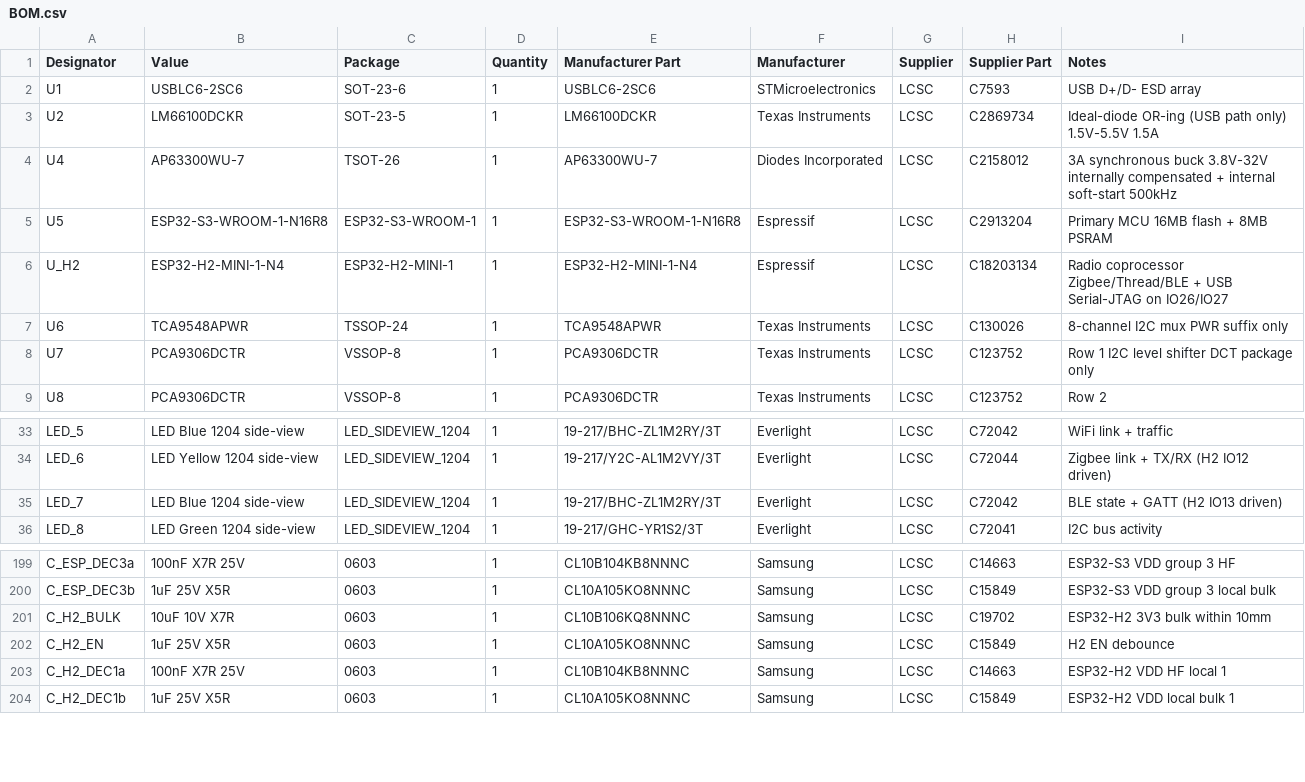
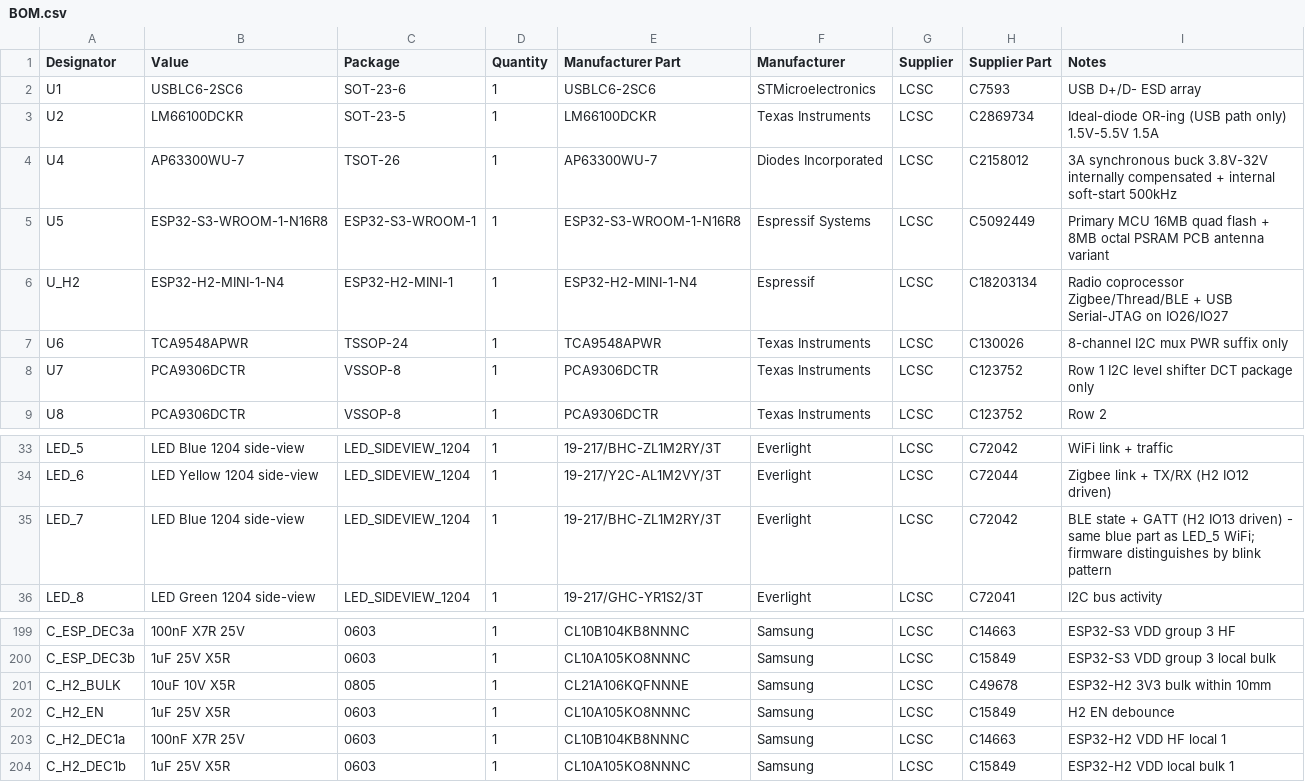
Before and after one commit to lvschouwen/split-flap, a CSV file: PCB/MASTER_V2/BOM.csv, drawn as a sheet; only a part is shown, gaps mark what is left out.

Commit message:
refactor(pcb/master_v2): Rev B corrections + 120x80 placement mockup (#59)
BOM fixes:
- U5 ESP32-S3-WROOM-1-N16R8: wrong variant code -> C5092449
- C_H2_BULK: 6.3V 0603 part stamped "10V" -> 0805 10V X5R / C49678

Buck commitment:
- Pick AP63300WU-7 (C2158012) over TPS54302DDCR; jack-only drop budget
  leaves TPS with <=0 mV transient margin. Rationale section added.
- SW node copper <= 3 mm2, no thermal pour on SW pin.
- Thermal copper on GND pin 2 only (>= 50 mm2), VIN pad secondary.

H2 consistency:
- Fix SCHEMATIC vs PINOUT mismatch: IO23 = U0RXD_H2 (RX),
  IO24 = U0TXD_H2 (TX), matching ESP32-H2 datasheet default.
- JP_DEBUG_H2: drop "auto-reset compatible" claim; it's manual
  reset / manual boot, no DTR/RTS control circuit on the board.

Board size bump 100x70 -> 120x80:
- RF separation floor 30 mm -> 60 mm.
- Diagonal-corner antenna placement (S3 top-left, H2 bottom-right)
  yields ~115 mm edge-to-edge.
- Inter-MCU UART max route 80 mm -> 150 mm.

New artifacts:
- master_v2_mockup.svg: hand-coded top-view with zone overlays,
  antenna keep-outs, dimensions, side-panel callouts, legend.
- master_v2.kicad_pcb: KiCad 8 placement stub (120x80 outline,
  keep-outs on User.1, 4x M3 holes, component silhouettes on
  F.Silkscreen, zone + inter-MCU reminders on Cmts.User).

```diff
--- a/PCB/MASTER_V2/BOM.csv
+++ b/PCB/MASTER_V2/BOM.csv
@@ -4,3 +4,3 @@ U2,LM66100DCKR,SOT-23-5,1,LM66100DCKR,Texas Instruments,LCSC,C2869734,Ideal-diod
 U4,AP63300WU-7,TSOT-26,1,AP63300WU-7,Diodes Incorporated,LCSC,C2158012,3A synchronous buck 3.8V-32V internally compensated + internal soft-start 500kHz
-U5,ESP32-S3-WROOM-1-N16R8,ESP32-S3-WROOM-1,1,ESP32-S3-WROOM-1-N16R8,Espressif,LCSC,C2913204,Primary MCU 16MB flash + 8MB PSRAM
+U5,ESP32-S3-WROOM-1-N16R8,ESP32-S3-WROOM-1,1,ESP32-S3-WROOM-1-N16R8,Espressif Systems,LCSC,C5092449,Primary MCU 16MB quad flash + 8MB octal PSRAM PCB antenna variant
 U_H2,ESP32-H2-MINI-1-N4,ESP32-H2-MINI-1,1,ESP32-H2-MINI-1-N4,Espressif,LCSC,C18203134,Radio coprocessor Zigbee/Thread/BLE + USB Serial-JTAG on IO26/IO27
@@ -34,3 +34,3 @@ LED_5,LED Blue 1204 side-view,LED_SIDEVIEW_1204,1,19-217/BHC-ZL1M2RY/3T,Everligh
 LED_6,LED Yellow 1204 side-view,LED_SIDEVIEW_1204,1,19-217/Y2C-AL1M2VY/3T,Everlight,LCSC,C72044,Zigbee link + TX/RX (H2 IO12 driven)
-LED_7,LED Blue 1204 side-view,LED_SIDEVIEW_1204,1,19-217/BHC-ZL1M2RY/3T,Everlight,LCSC,C72042,BLE state + GATT (H2 IO13 driven)
+LED_7,LED Blue 1204 side-view,LED_SIDEVIEW_1204,1,19-217/BHC-ZL1M2RY/3T,Everlight,LCSC,C72042,BLE state + GATT (H2 IO13 driven) - same blue part as LED_5 WiFi; firmware distinguishes by blink pattern
 LED_8,LED Green 1204 side-view,LED_SIDEVIEW_1204,1,19-217/GHC-YR1S2/3T,Everlight,LCSC,C72041,I2C bus activity
@@ -200,3 +200,3 @@ C_ESP_DEC3a,100nF X7R 25V,0603,1,CL10B104KB8NNNC,Samsung,LCSC,C14663,ESP32-S3 VD
 C_ESP_DEC3b,1uF 25V X5R,0603,1,CL10A105KO8NNNC,Samsung,LCSC,C15849,ESP32-S3 VDD group 3 local bulk
-C_H2_BULK,10uF 10V X7R,0603,1,CL10B106KQ8NNNC,Samsung,LCSC,C19702,ESP32-H2 3V3 bulk within 10mm
+C_H2_BULK,10uF 10V X5R,0805,1,CL21A106KQFNNNE,Samsung,LCSC,C49678,ESP32-H2 3V3 bulk within 10mm
 C_H2_EN,1uF 25V X5R,0603,1,CL10A105KO8NNNC,Samsung,LCSC,C15849,H2 EN debounce
```
Also changed, not shown: 5 other files.
